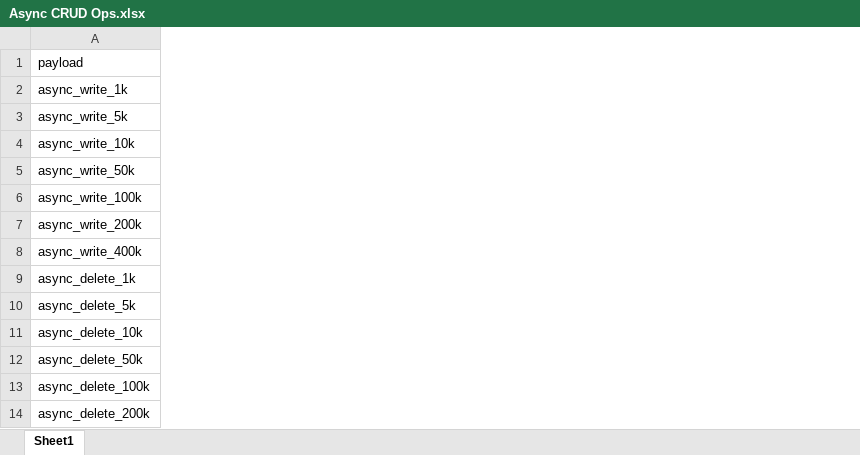
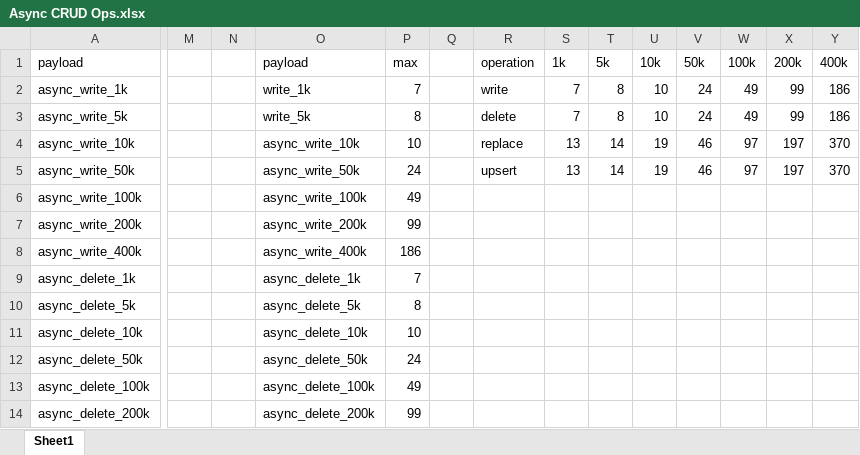
Before and after one commit to deepub/CosmosSQLCalipers, an Excel workbook: output/analysis/session_consistency_06212020/Async CRUD Ops.xlsx, sheet Sheet1, drawn as a sheet; only a part is shown, gaps mark what is left out; values as stored, in another font and other column widths than the file's, no borders; charts and pictures not drawn; the diff names each change by its address in the sheet, - before the commit and + after, or states it on an @@ line.

Commit message:
Modified the graph to show comparison by CRUD operation. This explains the RU comparison more clearly compared to the previous graph.

```diff
--- a/output/analysis/session_consistency_06212020/Async CRUD Ops.xlsx (sheet Sheet1)
+++ b/output/analysis/session_consistency_06212020/Async CRUD Ops.xlsx (sheet Sheet1)
+column M, empty
+column N, empty
+column O (payload), rows 2-14: write_1k | write_5k | async_write_10k | async_write_50k | async_write_100k | async_write_200k | async_write_400k | async_delete_1k | async_delete_5k | async_delete_10k | async_delete_50k | async_delete_100k | async_delete_200k
+column P (max), rows 2-14: 7 | 8 | 10 | 24 | 49 | 99 | 186 | 7 | 8 | 10 | 24 | 49 | 99
+column Q, empty
+column R (operation), rows 2-5: write | delete | replace | upsert
+column S (1k), rows 2-5: 7 | 7 | 13 | 13
+column T (5k), rows 2-5: 8 | 8 | 14 | 14
+column U (10k), rows 2-5: 10 | 10 | 19 | 19
+column V (50k), rows 2-5: 24 | 24 | 46 | 46
+column W (100k), rows 2-5: 49 | 49 | 97 | 97
+column X (200k), rows 2-5: 99 | 99 | 197 | 197
+column Y (400k), rows 2-5: 186 | 186 | 370 | 370
```
Also changed, not shown: charts or pictures, 2 other files.
